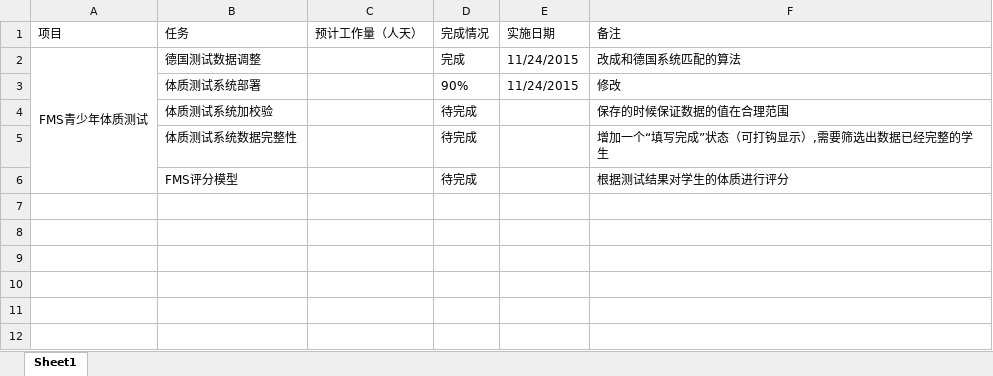
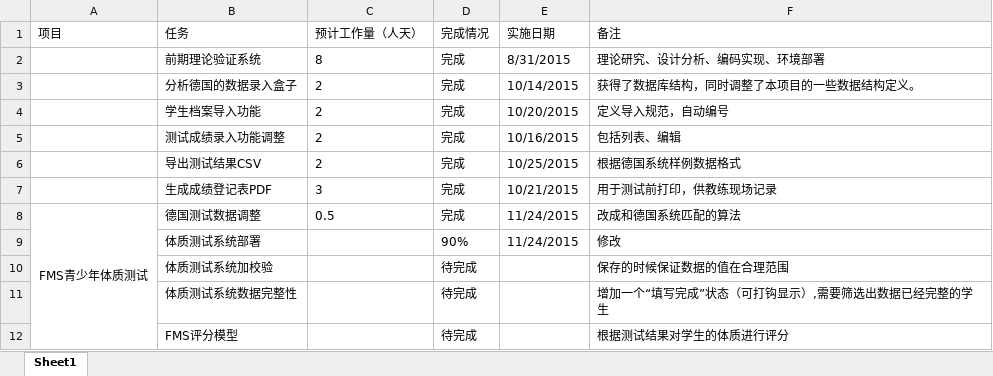
Before and after one commit to pongpongcn/shsports_sportsman2015, an Excel workbook: doc/FMS体质测试工时记录表.xlsx, sheet Sheet1, drawn as a sheet; values as stored, in another font and other column widths than the file's, no borders; addresses are those after the commit; the diff names each change by its address in the sheet, - before the commit and + after, or states it on an @@ line.

```diff
--- a/doc/FMS体质测试工时记录表.xlsx (sheet Sheet1)
+++ b/doc/FMS体质测试工时记录表.xlsx (sheet Sheet1)
+row 2:  | 前期理论验证系统 | 8 | 完成 | 8/31/2015 | 理论研究、设计分析、编码实现、环境部署
+row 3:  | 分析德国的数据录入盒子 | 2 | 完成 | 10/14/2015 | 获得了数据库结构，同时调整了本项目的一些数据结构定义。
+row 4:  | 学生档案导入功能 | 2 | 完成 | 10/20/2015 | 定义导入规范，自动编号
+row 5:  | 测试成绩录入功能调整 | 2 | 完成 | 10/16/2015 | 包括列表、编辑
+row 6:  | 导出测试结果CSV | 2 | 完成 | 10/25/2015 | 根据德国系统样例数据格式
+row 7:  | 生成成绩登记表PDF | 3 | 完成 | 10/21/2015 | 用于测试前打印，供教练现场记录
-C8 (预计工作量（人天）): (empty)
+C8 (预计工作量（人天）): 0.5
```
